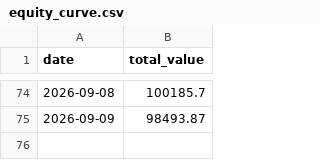
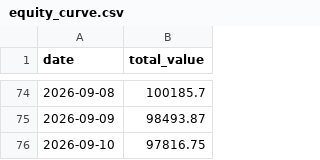
Before and after one commit to PikaPikamf1904/levelup-swing-trader, a CSV file: data/equity_curve.csv, drawn as a sheet; only a part is shown, gaps mark what is left out.

```diff
--- a/data/equity_curve.csv
+++ b/data/equity_curve.csv
@@ -75 +75,2 @@ date,total_value
 2026-09-09,98493.87
+2026-09-10,97816.75
```
Also changed, not shown: data/AAPL.csv, data/LLY.csv, 21 other files.
